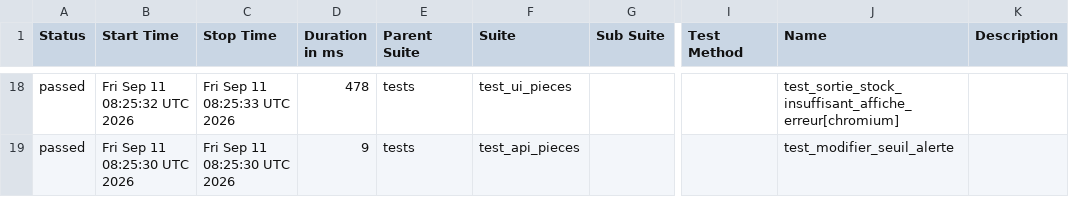
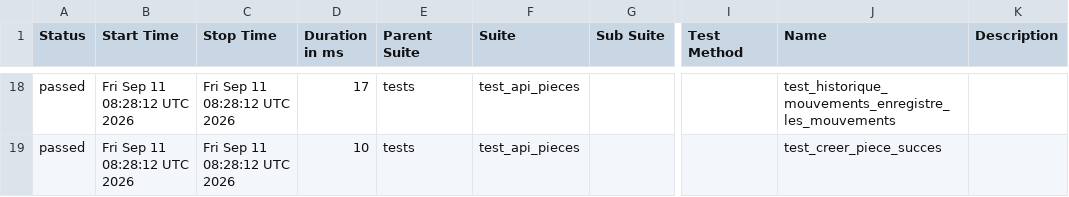
Before and after one commit to Alexis-pro-ui/gmao-portfolio, a CSV file: data/suites.csv, drawn as a sheet; only a part is shown, gaps mark what is left out; the diff covers the shown part only; the diff names each change by its address in the sheet, - before the commit and + after, or states it on an @@ line.

```diff
--- a/data/suites.csv
+++ b/data/suites.csv
-B18 (Start Time): Fri Sep 11 08:25:32 UTC 2026
+B18 (Start Time): Fri Sep 11 08:28:12 UTC 2026
-C18 (Stop Time): Fri Sep 11 08:25:33 UTC 2026
+C18 (Stop Time): Fri Sep 11 08:28:12 UTC 2026
-D18 (Duration in ms): 478
+D18 (Duration in ms): 17
-F18 (Suite): test_ui_pieces
+F18 (Suite): test_api_pieces
-J18 (Name): test_sortie_stock_insuffisant_affiche_erreur[chromium]
+J18 (Name): test_historique_mouvements_enregistre_les_mouvements
-B19 (Start Time): Fri Sep 11 08:25:30 UTC 2026
+B19 (Start Time): Fri Sep 11 08:28:12 UTC 2026
-C19 (Stop Time): Fri Sep 11 08:25:30 UTC 2026
+C19 (Stop Time): Fri Sep 11 08:28:12 UTC 2026
-D19 (Duration in ms): 9
+D19 (Duration in ms): 10
-J19 (Name): test_modifier_seuil_alerte
+J19 (Name): test_creer_piece_succes
```
Also changed, not shown: 71 edited cells elsewhere in this file, 56 other files.
